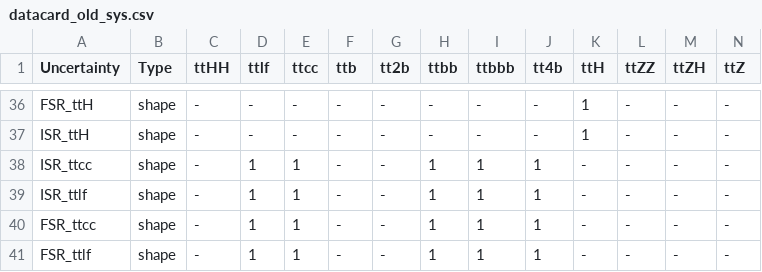
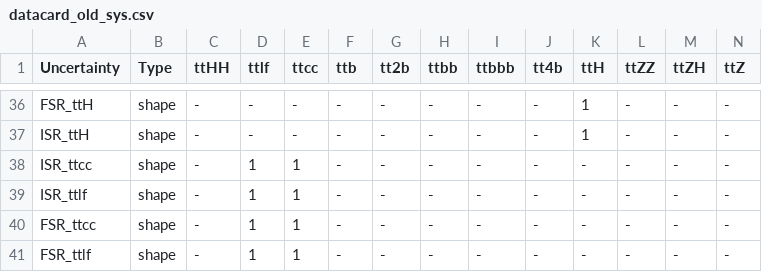
Before and after one commit to wweiphy/TTHHRun2UL_DNN, a CSV file: datacard/datacard_old_sys.csv, drawn as a sheet; only a part is shown, gaps mark what is left out.

```diff
--- a/datacard/datacard_old_sys.csv
+++ b/datacard/datacard_old_sys.csv
@@ -37,5 +37,5 @@ FSR_ttH,shape,-,-,-,-,-,-,-,-,1,-,-,-
 ISR_ttH,shape,-,-,-,-,-,-,-,-,1,-,-,-
-ISR_ttcc,shape,-,1,1,-,-,1,1,1,-,-,-,-
-ISR_ttlf,shape,-,1,1,-,-,1,1,1,-,-,-,-
-FSR_ttcc,shape,-,1,1,-,-,1,1,1,-,-,-,-
-FSR_ttlf,shape,-,1,1,-,-,1,1,1,-,-,-,-
+ISR_ttcc,shape,-,1,1,-,-,-,-,-,-,-,-,-
+ISR_ttlf,shape,-,1,1,-,-,-,-,-,-,-,-,-
+FSR_ttcc,shape,-,1,1,-,-,-,-,-,-,-,-,-
+FSR_ttlf,shape,-,1,1,-,-,-,-,-,-,-,-,-
```
Also changed, not shown: datacard/datacard_new_sys.csv.
